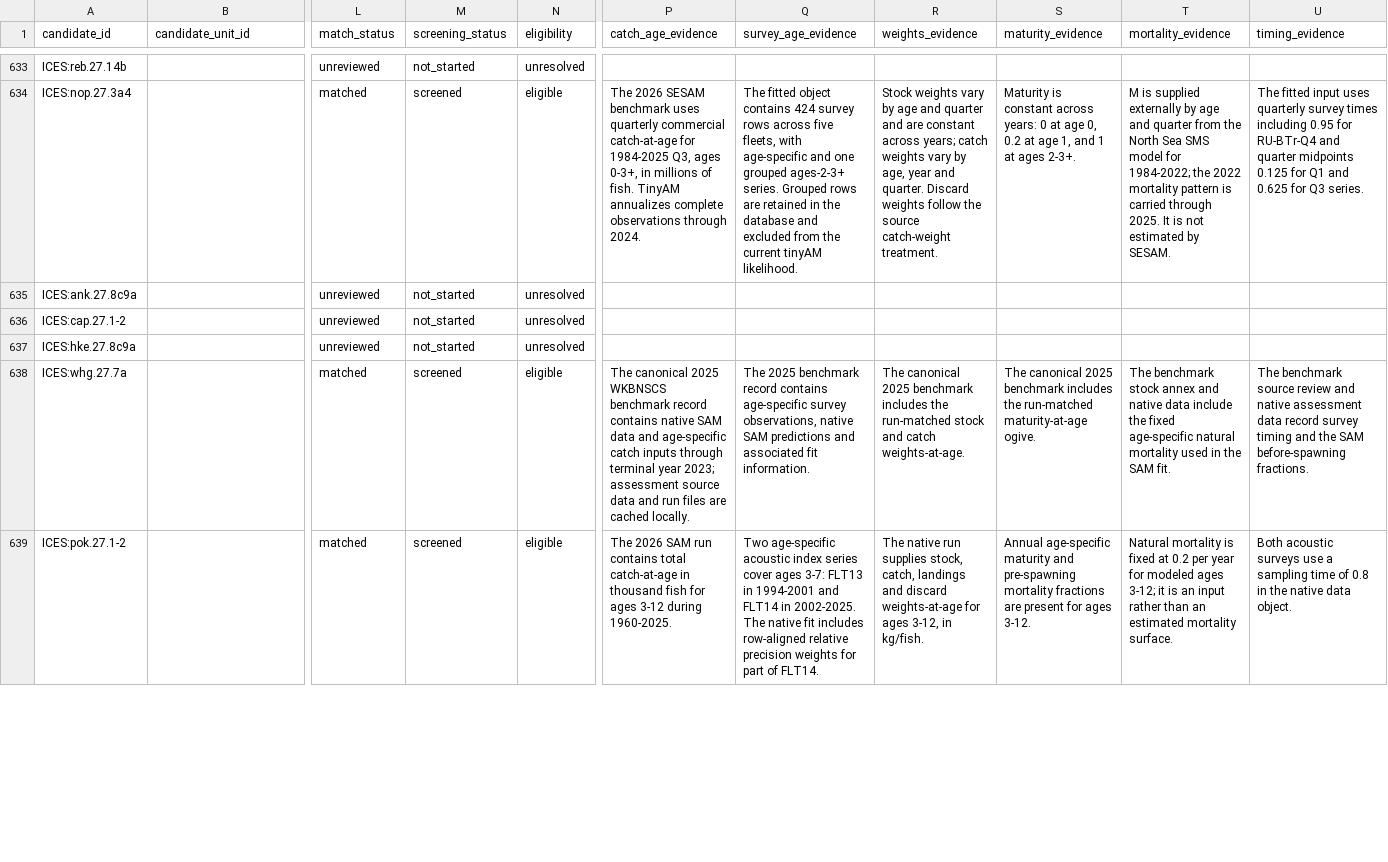
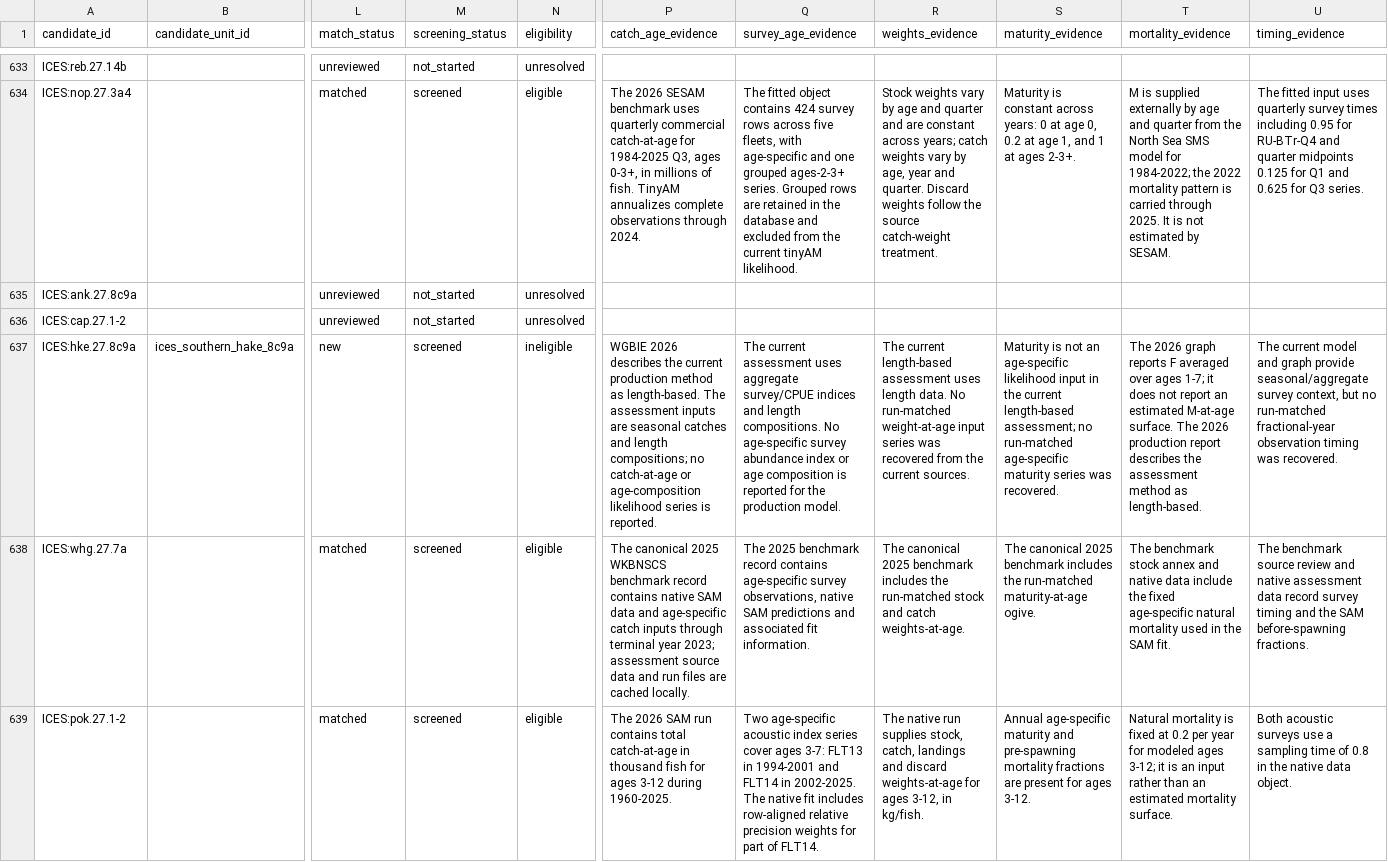
Before and after one commit to PaulRegular/tinyAM, a CSV file: analysis/comp_assessments/discovery/candidates.csv, drawn as a sheet; only a part is shown, gaps mark what is left out; the diff covers the shown part only; the diff names each change by its address in the sheet, - before the commit and + after, or states it on an @@ line.

Commit message:
Screen ICES southern hake assessment inputs

```diff
--- a/analysis/comp_assessments/discovery/candidates.csv
+++ b/analysis/comp_assessments/discovery/candidates.csv
-B637 (candidate_unit_id): (empty)
+B637 (candidate_unit_id): ices_southern_hake_8c9a
-L637 (match_status): unreviewed
+L637 (match_status): new
-M637 (screening_status): not_started
+M637 (screening_status): screened
-N637 (eligibility): unresolved
+N637 (eligibility): ineligible
-P637 (catch_age_evidence): (empty)
+P637 (catch_age_evidence): WGBIE 2026 describes the current production method as length-based. The assessment inputs are seasonal catches and length compositions; no catch-at-age or age-composition likelihood series is reported.
-Q637 (survey_age_evidence): (empty)
+Q637 (survey_age_evidence): The current assessment uses aggregate survey/CPUE indices and length compositions. No age-specific survey abundance index or age composition is reported for the production model.
-R637 (weights_evidence): (empty)
+R637 (weights_evidence): The current length-based assessment uses length data. No run-matched weight-at-age input series was recovered from the current sources.
-S637 (maturity_evidence): (empty)
+S637 (maturity_evidence): Maturity is not an age-specific likelihood input in the current length-based assessment; no run-matched age-specific maturity series was recovered.
-T637 (mortality_evidence): (empty)
+T637 (mortality_evidence): The 2026 graph reports F averaged over ages 1-7; it does not report an estimated M-at-age surface. The 2026 production report describes the assessment method as length-based.
-U637 (timing_evidence): (empty)
+U637 (timing_evidence): The current model and graph provide seasonal/aggregate survey context, but no run-matched fractional-year observation timing was recovered.
```
Also changed, not shown: 5 edited cells elsewhere in this file, analysis/comp_assessments/discovery/inventory_progress.csv, analysis/comp_assessments/discovery/inventory_units.csv, 5 other files.
